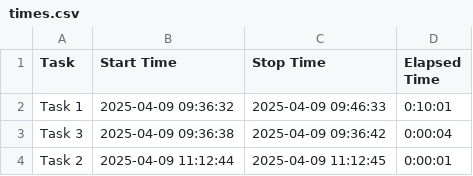
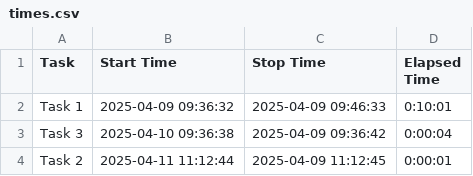
Before and after one commit to LugiusXD/pa1745, a CSV file: website/times.csv, drawn as a sheet.

```diff
--- a/website/times.csv
+++ b/website/times.csv
@@ -2,3 +2,3 @@ Task,Start Time,Stop Time,Elapsed Time
 Task 1,2025-04-09 09:36:32,2025-04-09 09:46:33,0:10:01
-Task 3,2025-04-09 09:36:38,2025-04-09 09:36:42,0:00:04
-Task 2,2025-04-09 11:12:44,2025-04-09 11:12:45,0:00:01
+Task 3,2025-04-10 09:36:38,2025-04-09 09:36:42,0:00:04
+Task 2,2025-04-11 11:12:44,2025-04-09 11:12:45,0:00:01
```
Also changed, not shown: website/mock_times.csv, 3 other files.
